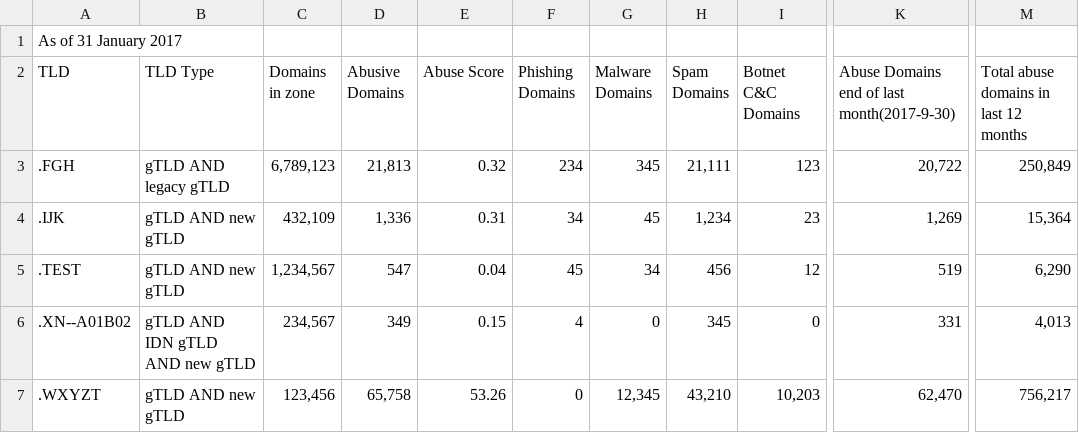
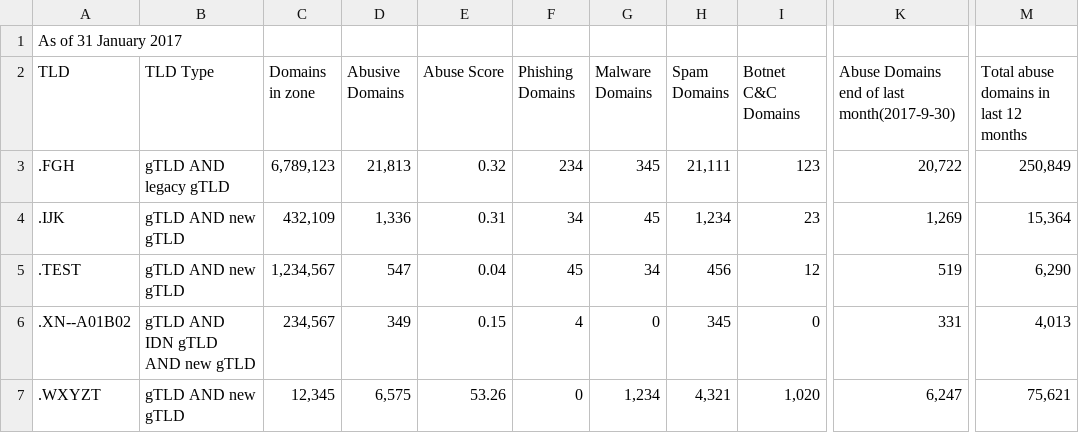
Before and after one commit to private-octopus/ithitools, a CSV file: data/2017-01-31_tlds.csv, drawn as a sheet; only a part is shown, gaps mark what is left out; the diff names each change by its address in the sheet, - before the commit and + after, or states it on an @@ line.

```diff
--- a/data/2017-01-31_tlds.csv
+++ b/data/2017-01-31_tlds.csv
-C7 (Domains in zone): 123,456
+C7 (Domains in zone): 12,345
-D7 (Abusive Domains): 65,758
+D7 (Abusive Domains): 6,575
-G7 (Malware Domains): 12,345
+G7 (Malware Domains): 1,234
-H7 (Spam Domains): 43,210
+H7 (Spam Domains): 4,321
-I7 (Botnet C&C Domains): 10,203
+I7 (Botnet C&C Domains): 1,020
-K7: 62,470
+K7: 6,247
-M7: 756,217
+M7: 75,621
```
Also changed, not shown: data/tiny-metrics.csv, 7 other files.
